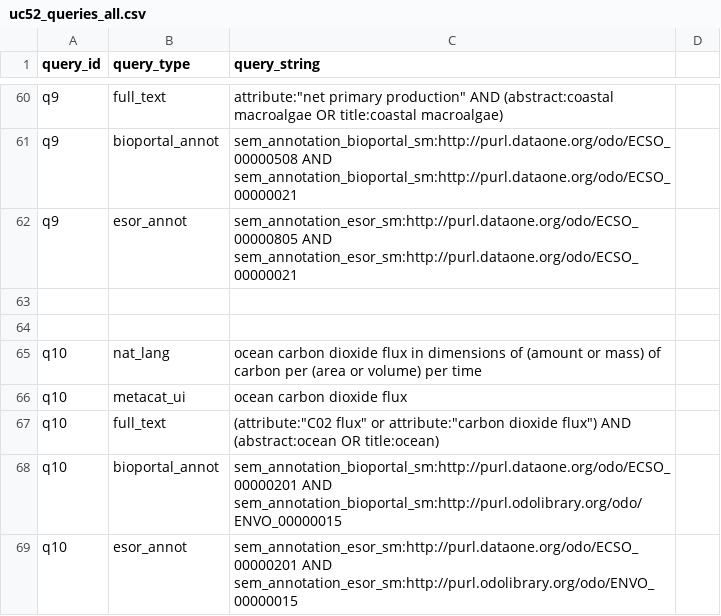
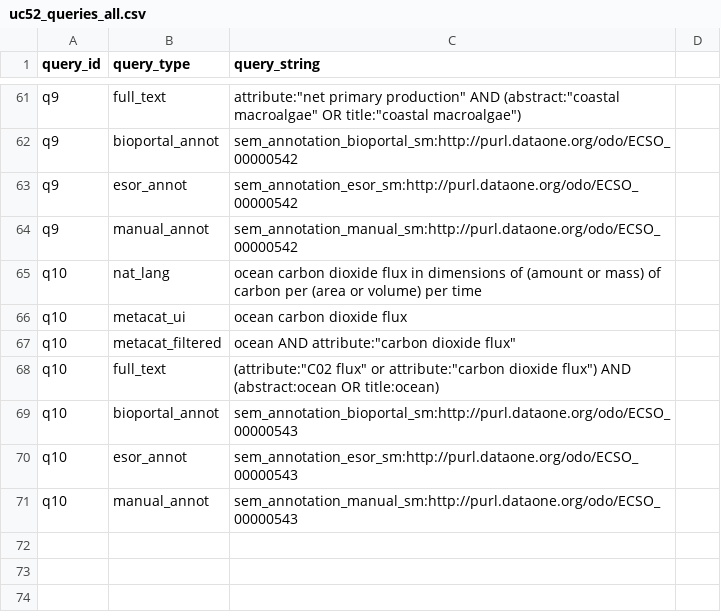
Before and after one commit to DataONEorg/semantic-query, a CSV file: lib/queries/uc52_queries_all.csv, drawn as a sheet; only a part is shown, gaps mark what is left out; removed rows and columns are numbered as before the commit, all else as after; the diff covers the shown part only; the diff names each change by its address in the sheet, - before the commit and + after, or states it on an @@ line.

Commit message:
annotation queries use the new measurement classes. added 2 more forms to each query: (1) manual annotation, (2) metacat-filtered, to mimic the fields in the d1 interface

```diff
--- a/lib/queries/uc52_queries_all.csv
+++ b/lib/queries/uc52_queries_all.csv
-C61 (query_string): …production" AND (abstract:coastal macroalgae OR title:coastal macroalgae)
+C61 (query_string): …production" AND (abstract:"coastal macroalgae" OR title:"coastal macroalgae")
-C62 (query_string): sem_annotation_bioportal_sm:http://purl.dataone.org/odo/ECSO_00000508 AND sem_annotation_bioportal_sm:http://purl.dataone.org/odo/ECSO_00000021
+C62 (query_string): sem_annotation_bioportal_sm:http://purl.dataone.org/odo/ECSO_00000542
-C63 (query_string): sem_annotation_esor_sm:http://purl.dataone.org/odo/ECSO_00000805 AND sem_annotation_esor_sm:http://purl.dataone.org/odo/ECSO_00000021
+C63 (query_string): sem_annotation_esor_sm:http://purl.dataone.org/odo/ECSO_00000542
-row 64: (empty)
+row 64: q9 | manual_annot | sem_annotation_manual_sm:http://purl.dataone.org/odo/ECSO_00000542
-row 64: (empty)
+row 67: q10 | metacat_filtered | ocean AND attribute:"carbon dioxide flux"
-C69 (query_string): sem_annotation_bioportal_sm:http://purl.dataone.org/odo/ECSO_00000201 AND sem_annotation_bioportal_sm:http://purl.odolibrary.org/odo/ENVO_00000015
+C69 (query_string): sem_annotation_bioportal_sm:http://purl.dataone.org/odo/ECSO_00000543
-C70 (query_string): sem_annotation_esor_sm:http://purl.dataone.org/odo/ECSO_00000201 AND sem_annotation_esor_sm:http://purl.odolibrary.org/odo/ENVO_00000015
+C70 (query_string): sem_annotation_esor_sm:http://purl.dataone.org/odo/ECSO_00000543
+row 71: q10 | manual_annot | sem_annotation_manual_sm:http://purl.dataone.org/odo/ECSO_00000543
```
Also changed, not shown: 9 added rows, 8 removed rows and 48 edited cells elsewhere in this file.
